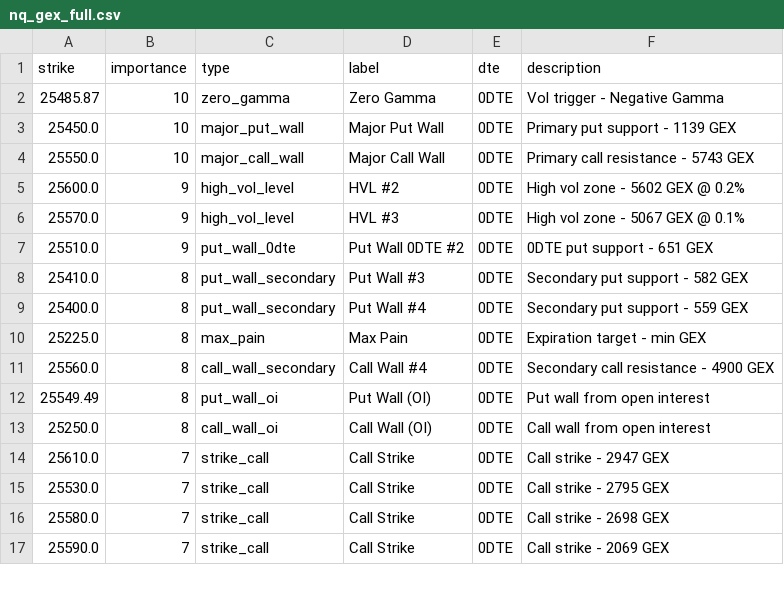
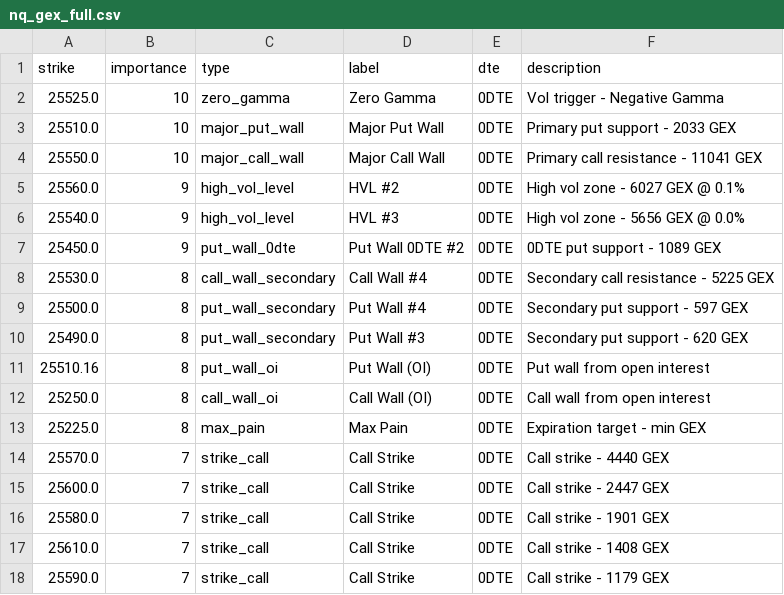
Before and after one commit to enzocosson/gex-levels-manual, a CSV file: nq_gex_full.csv, drawn as a sheet; only a part is shown; the diff covers the shown part only.

```diff
--- a/nq_gex_full.csv
+++ b/nq_gex_full.csv
@@ -1,17 +1,18 @@
 strike,importance,type,label,dte,description
-25485.87,10,zero_gamma,Zero Gamma,0DTE,Vol trigger - Negative Gamma
-25450.0,10,major_put_wall,Major Put Wall,0DTE,Primary put support - 1139 GEX
-25550.0,10,major_call_wall,Major Call Wall,0DTE,Primary call resistance - 5743 GEX
-25600.0,9,high_vol_level,HVL #2,0DTE,High vol zone - 5602 GEX @ 0.2%
-25570.0,9,high_vol_level,HVL #3,0DTE,High vol zone - 5067 GEX @ 0.1%
-25510.0,9,put_wall_0dte,Put Wall 0DTE #2,0DTE,0DTE put support - 651 GEX
-25410.0,8,put_wall_secondary,Put Wall #3,0DTE,Secondary put support - 582 GEX
-25400.0,8,put_wall_secondary,Put Wall #4,0DTE,Secondary put support - 559 GEX
+25525.0,10,zero_gamma,Zero Gamma,0DTE,Vol trigger - Negative Gamma
+25510.0,10,major_put_wall,Major Put Wall,0DTE,Primary put support - 2033 GEX
+25550.0,10,major_call_wall,Major Call Wall,0DTE,Primary call resistance - 11041 GEX
+25560.0,9,high_vol_level,HVL #2,0DTE,High vol zone - 6027 GEX @ 0.1%
+25540.0,9,high_vol_level,HVL #3,0DTE,High vol zone - 5656 GEX @ 0.0%
+25450.0,9,put_wall_0dte,Put Wall 0DTE #2,0DTE,0DTE put support - 1089 GEX
+25530.0,8,call_wall_secondary,Call Wall #4,0DTE,Secondary call resistance - 5225 GEX
+25500.0,8,put_wall_secondary,Put Wall #4,0DTE,Secondary put support - 597 GEX
+25490.0,8,put_wall_secondary,Put Wall #3,0DTE,Secondary put support - 620 GEX
+25510.16,8,put_wall_oi,Put Wall (OI),0DTE,Put wall from open interest
+25250.0,8,call_wall_oi,Call Wall (OI),0DTE,Call wall from open interest
 25225.0,8,max_pain,Max Pain,0DTE,Expiration target - min GEX
-25560.0,8,call_wall_secondary,Call Wall #4,0DTE,Secondary call resistance - 4900 GEX
-25549.49,8,put_wall_oi,Put Wall (OI),0DTE,Put wall from open interest
-25250.0,8,call_wall_oi,Call Wall (OI),0DTE,Call wall from open interest
-25610.0,7,strike_call,Call Strike,0DTE,Call strike - 2947 GEX
-25530.0,7,strike_call,Call Strike,0DTE,Call strike - 2795 GEX
-25580.0,7,strike_call,Call Strike,0DTE,Call strike - 2698 GEX
-25590.0,7,strike_call,Call Strike,0DTE,Call strike - 2069 GEX
+25570.0,7,strike_call,Call Strike,0DTE,Call strike - 4440 GEX
+25600.0,7,strike_call,Call Strike,0DTE,Call strike - 2447 GEX
+25580.0,7,strike_call,Call Strike,0DTE,Call strike - 1901 GEX
+25610.0,7,strike_call,Call Strike,0DTE,Call strike - 1408 GEX
+25590.0,7,strike_call,Call Strike,0DTE,Call strike - 1179 GEX
```
Also changed, not shown: 4 removed rows and 5 edited cells elsewhere in this file, es_gex_full.csv, es_gex_one.csv, 5 other files.
